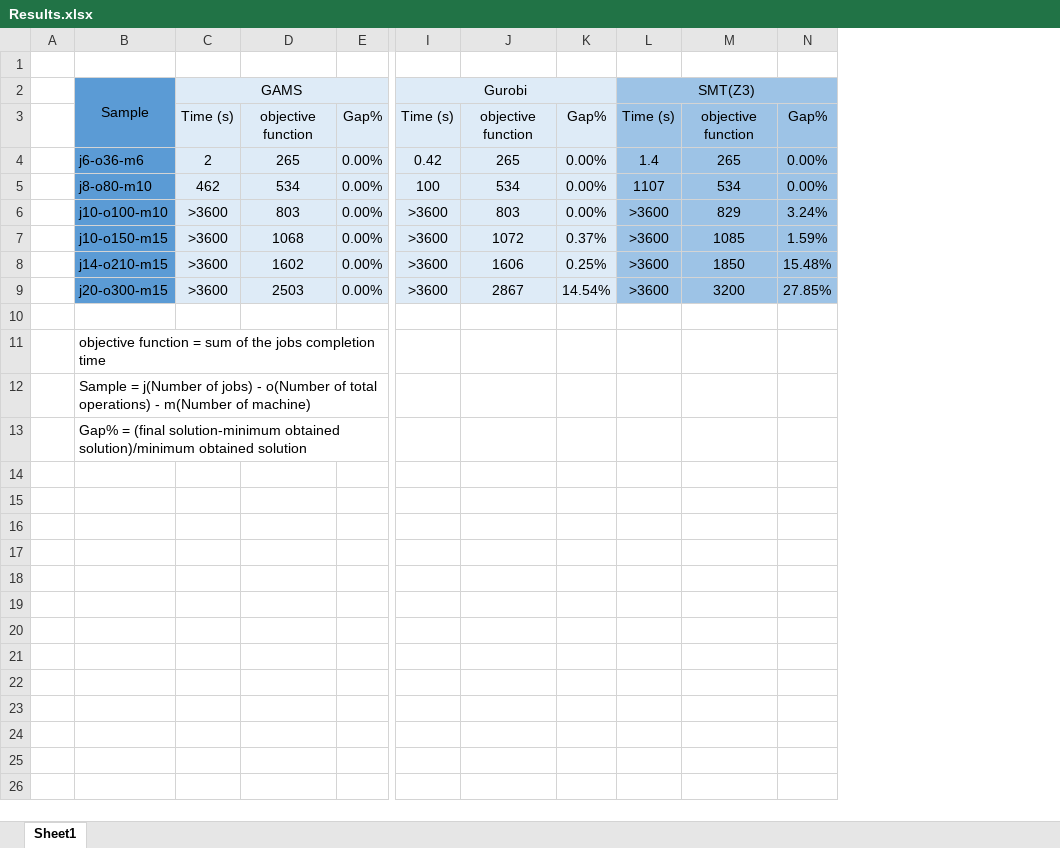
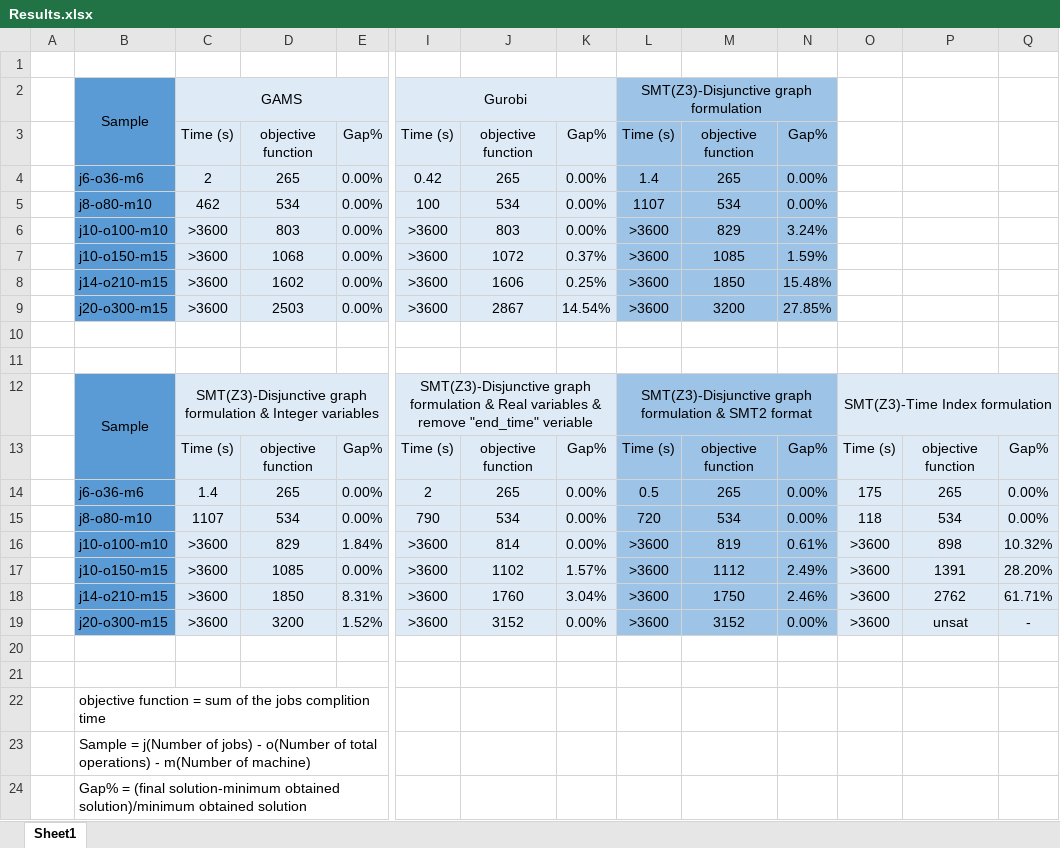
Before and after one commit to CTU-IIG/LSP_SMT_Machine_learning, an Excel workbook: Compare the SMT and MILP for Job shop scheduling/Optimization problem/Results.xlsx, sheet Sheet1, drawn as a sheet; only a part is shown, gaps mark what is left out; values as stored, in another font and other column widths than the file's, no borders; addresses are those after the commit; rows hold the shown columns only; the diff names each change by its address in the sheet, - before the commit and + after, or states it on an @@ line.

Commit message:
new data

```diff
--- a/Compare the SMT and MILP for Job shop scheduling/Optimization problem/Results.xlsx (sheet Sheet1)
+++ b/Compare the SMT and MILP for Job shop scheduling/Optimization problem/Results.xlsx (sheet Sheet1)
+column O, empty
+column P, empty
+column Q, empty
-L2: SMT(Z3)
+L2: SMT(Z3)-Disjunctive graph formulation
+row 11: (empty)
+row 12:  | Sample | SMT(Z3)-Disjunctive graph formulation & Integer variables |  |  | SMT(Z3)-Disjunctive graph formulation & Real variables & remove "end_time" veriable |  |  | SMT(Z3)-Disjunctive graph formulation & SMT2 format |  |  | SMT(Z3)-Time Index formulation
+row 13:  |  | Time (s) | objective function | Gap% | Time (s) | objective function | Gap% | Time (s) | objective function | Gap% | Time (s) | objective function | Gap%
+row 14:  | j6-o36-m6 | 1.4 | 265 | 0.00% | 2 | 265 | 0.00% | 0.5 | 265 | 0.00% | 175 | 265 | 0.00%
+row 15:  | j8-o80-m10 | 1107 | 534 | 0.00% | 790 | 534 | 0.00% | 720 | 534 | 0.00% | 118 | 534 | 0.00%
+row 16:  | j10-o100-m10 | >3600 | 829 | 1.84% | >3600 | 814 | 0.00% | >3600 | 819 | 0.61% | >3600 | 898 | 10.32%
+row 17:  | j10-o150-m15 | >3600 | 1085 | 0.00% | >3600 | 1102 | 1.57% | >3600 | 1112 | 2.49% | >3600 | 1391 | 28.20%
+row 18:  | j14-o210-m15 | >3600 | 1850 | 8.31% | >3600 | 1760 | 3.04% | >3600 | 1750 | 2.46% | >3600 | 2762 | 61.71%
+row 19:  | j20-o300-m15 | >3600 | 3200 | 1.52% | >3600 | 3152 | 0.00% | >3600 | 3152 | 0.00% | >3600 | unsat | -
+row 20: (empty)
+row 21: (empty)
-B22: …the jobs completion time
+B22: …the jobs complition time
```
Also changed, not shown: 9 other files.
